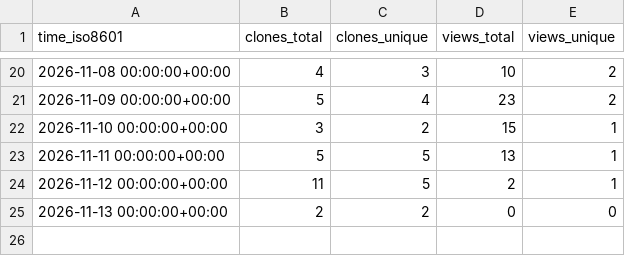
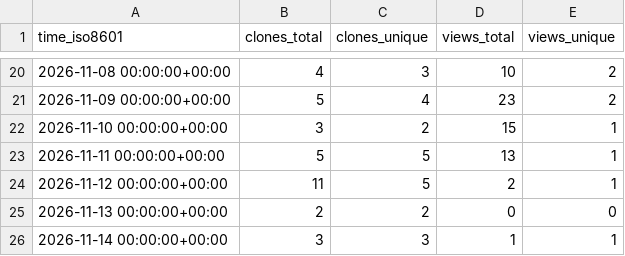
Before and after one commit to eQuantumOS/QPlayer, a CSV file: eQuantumOS/QPlayer/ghrs-data/views_clones_aggregate.csv, drawn as a sheet; only a part is shown, gaps mark what is left out.

```diff
--- a/eQuantumOS/QPlayer/ghrs-data/views_clones_aggregate.csv
+++ b/eQuantumOS/QPlayer/ghrs-data/views_clones_aggregate.csv
@@ -25 +25,2 @@ time_iso8601,clones_total,clones_unique,views_total,views_unique
 2026-11-13 00:00:00+00:00,2,2,0,0
+2026-11-14 00:00:00+00:00,3,3,1,1
```
Also changed, not shown: 1 other file.
